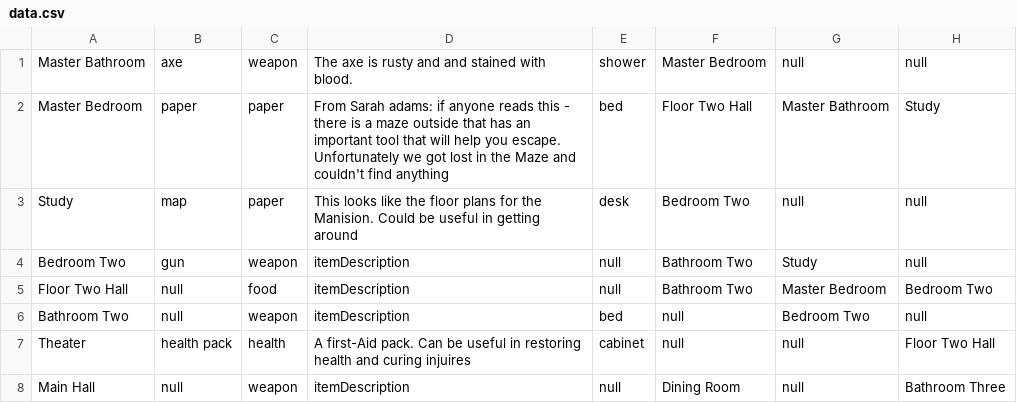
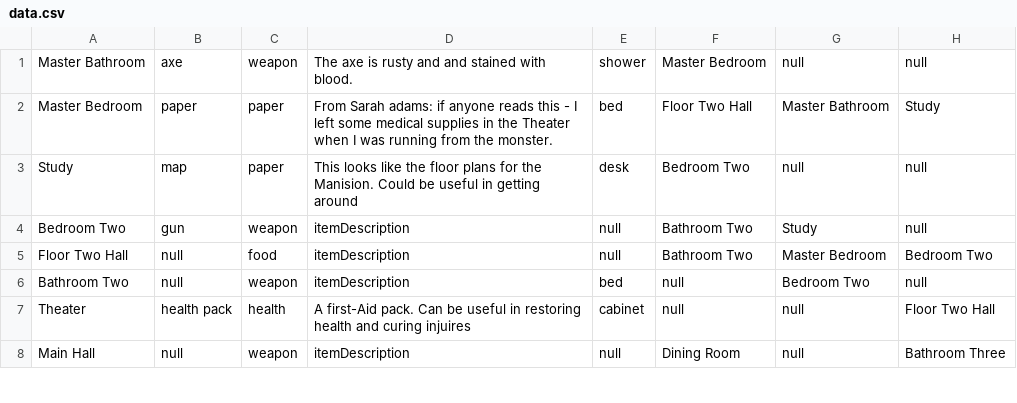
Before and after one commit to dkwon253/RuntimeTerror, a CSV file: Game/RoomData/data.csv, drawn as a sheet; only a part is shown; the diff names each change by its address in the sheet, - before the commit and + after, or states it on an @@ line.

```diff
--- a/Game/RoomData/data.csv
+++ b/Game/RoomData/data.csv
-D2: …this - there is a maze outside that has an important tool that will help you escape. Unfortunately we got lost in the Maze and couldn't find anything
+D2: …this - I left some medical supplies in the Theater when I was running from the monster.
```
Also changed, not shown: 3 other files.
